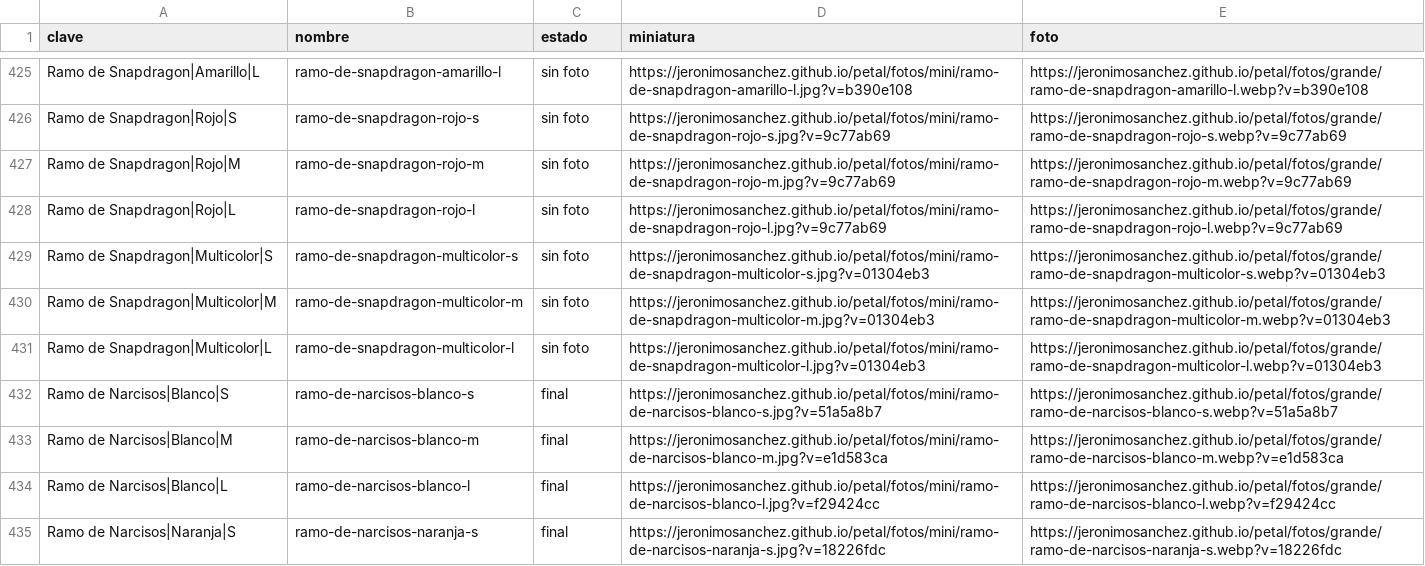
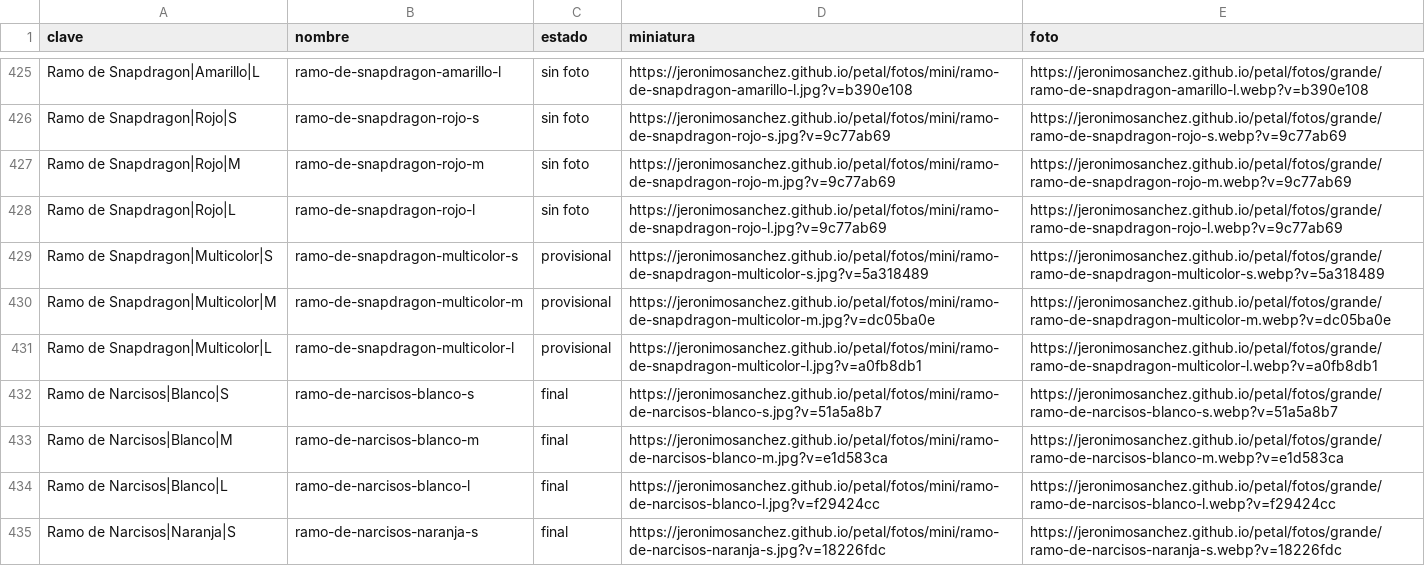
Before and after one commit to jeronimosanchez/jeronimosanchez.github.io, a CSV file: petal/fotos.csv, drawn as a sheet; only a part is shown, gaps mark what is left out; the diff covers the shown part only.

```diff
--- a/petal/fotos.csv
+++ b/petal/fotos.csv
@@ -428,5 +428,5 @@ Ramo de Snapdragon|Rojo|M,ramo-de-snapdragon-rojo-m,sin foto,https://jeronimosan
 Ramo de Snapdragon|Rojo|L,ramo-de-snapdragon-rojo-l,sin foto,https://jeronimosanchez.github.io/petal/fotos/mini/ramo-de-snapdragon-rojo-l.jpg?v=9c77ab69,https://jeronimosanchez.github.io/petal/fotos/grande/ramo-de-snapdragon-rojo-l.webp?v=9c77ab69
-Ramo de Snapdragon|Multicolor|S,ramo-de-snapdragon-multicolor-s,sin foto,https://jeronimosanchez.github.io/petal/fotos/mini/ramo-de-snapdragon-multicolor-s.jpg?v=01304eb3,https://jeronimosanchez.github.io/petal/fotos/grande/ramo-de-snapdragon-multicolor-s.webp?v=01304eb3
-Ramo de Snapdragon|Multicolor|M,ramo-de-snapdragon-multicolor-m,sin foto,https://jeronimosanchez.github.io/petal/fotos/mini/ramo-de-snapdragon-multicolor-m.jpg?v=01304eb3,https://jeronimosanchez.github.io/petal/fotos/grande/ramo-de-snapdragon-multicolor-m.webp?v=01304eb3
-Ramo de Snapdragon|Multicolor|L,ramo-de-snapdragon-multicolor-l,sin foto,https://jeronimosanchez.github.io/petal/fotos/mini/ramo-de-snapdragon-multicolor-l.jpg?v=01304eb3,https://jeronimosanchez.github.io/petal/fotos/grande/ramo-de-snapdragon-multicolor-l.webp?v=01304eb3
+Ramo de Snapdragon|Multicolor|S,ramo-de-snapdragon-multicolor-s,provisional,https://jeronimosanchez.github.io/petal/fotos/mini/ramo-de-snapdragon-multicolor-s.jpg?v=5a318489,https://jeronimosanchez.github.io/petal/fotos/grande/ramo-de-snapdragon-multicolor-s.webp?v=5a318489
+Ramo de Snapdragon|Multicolor|M,ramo-de-snapdragon-multicolor-m,provisional,https://jeronimosanchez.github.io/petal/fotos/mini/ramo-de-snapdragon-multicolor-m.jpg?v=dc05ba0e,https://jeronimosanchez.github.io/petal/fotos/grande/ramo-de-snapdragon-multicolor-m.webp?v=dc05ba0e
+Ramo de Snapdragon|Multicolor|L,ramo-de-snapdragon-multicolor-l,provisional,https://jeronimosanchez.github.io/petal/fotos/mini/ramo-de-snapdragon-multicolor-l.jpg?v=a0fb8db1,https://jeronimosanchez.github.io/petal/fotos/grande/ramo-de-snapdragon-multicolor-l.webp?v=a0fb8db1
 Ramo de Narcisos|Blanco|S,ramo-de-narcisos-blanco-s,final,https://jeronimosanchez.github.io/petal/fotos/mini/ramo-de-narcisos-blanco-s.jpg?v=51a5a8b7,https://jeronimosanchez.github.io/petal/fotos/grande/ramo-de-narcisos-blanco-s.webp?v=51a5a8b7
```
Also changed, not shown: 36 edited cells elsewhere in this file, 31 other files.
